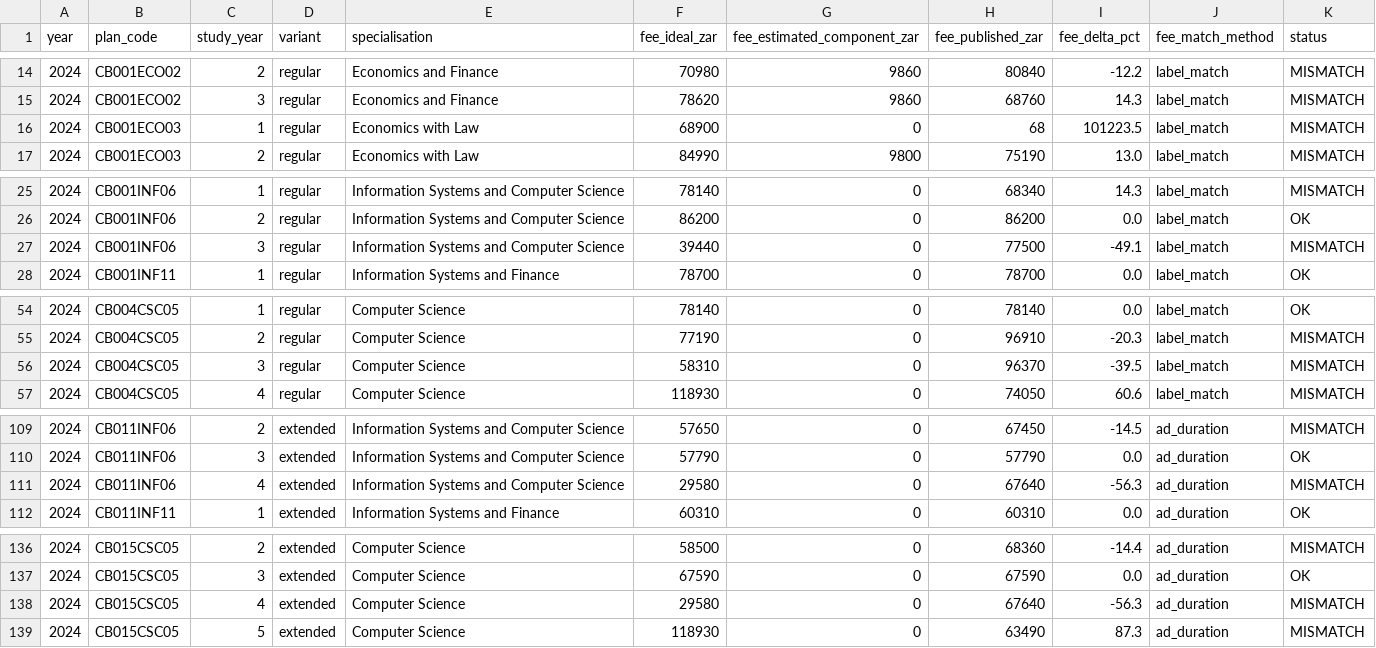
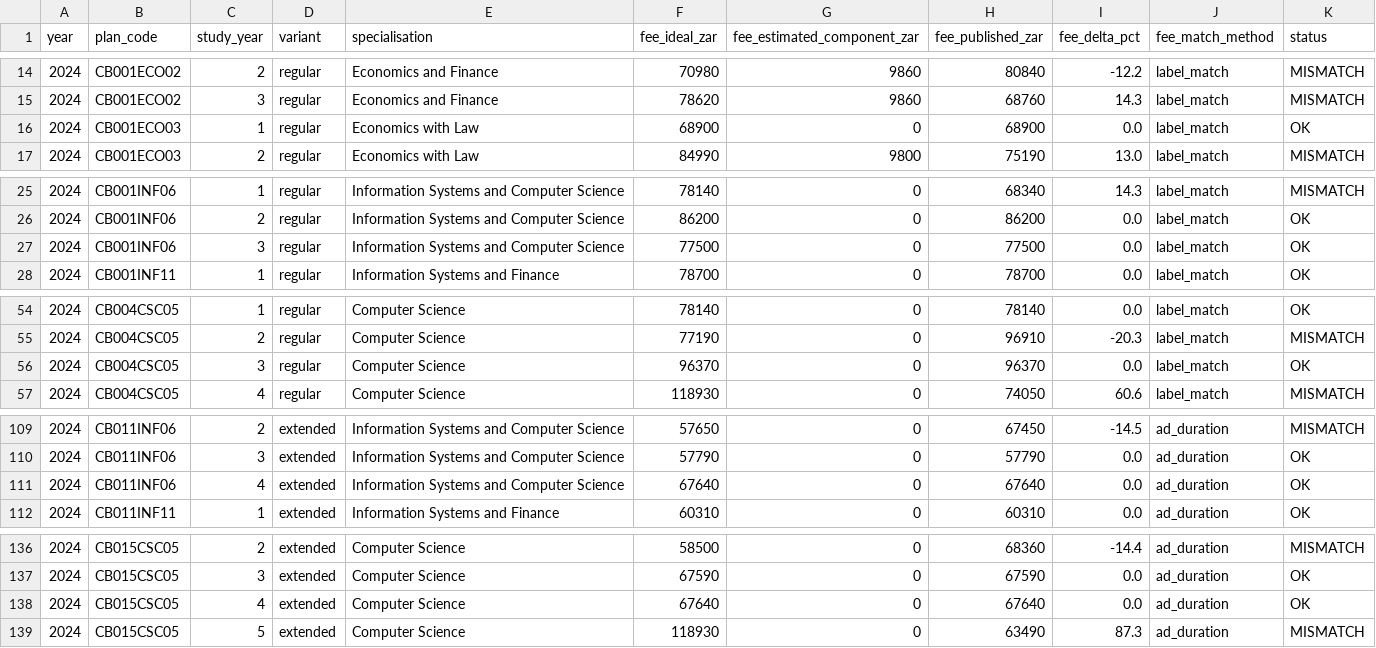
Before and after one commit to 01401089/uct-handbook-dataset-project, a CSV file: validation/fee_check_2024.csv, drawn as a sheet; only a part is shown, gaps mark what is left out.

```diff
--- a/validation/fee_check_2024.csv
+++ b/validation/fee_check_2024.csv
@@ -15,3 +15,3 @@
 2024,CB001ECO02,3,regular,Economics and Finance,78620,9860,68760,14.3,label_match,MISMATCH
-2024,CB001ECO03,1,regular,Economics with Law,68900,0,68,101223.5,label_match,MISMATCH
+2024,CB001ECO03,1,regular,Economics with Law,68900,0,68900,0.0,label_match,OK
 2024,CB001ECO03,2,regular,Economics with Law,84990,9800,75190,13.0,label_match,MISMATCH
@@ -26,3 +26,3 @@
 2024,CB001INF06,2,regular,Information Systems and Computer Science,86200,0,86200,0.0,label_match,OK
-2024,CB001INF06,3,regular,Information Systems and Computer Science,39440,0,77500,-49.1,label_match,MISMATCH
+2024,CB001INF06,3,regular,Information Systems and Computer Science,77500,0,77500,0.0,label_match,OK
 2024,CB001INF11,1,regular,Information Systems and Finance,78700,0,78700,0.0,label_match,OK
@@ -55,3 +55,3 @@
 2024,CB004CSC05,2,regular,Computer Science,77190,0,96910,-20.3,label_match,MISMATCH
-2024,CB004CSC05,3,regular,Computer Science,58310,0,96370,-39.5,label_match,MISMATCH
+2024,CB004CSC05,3,regular,Computer Science,96370,0,96370,0.0,label_match,OK
 2024,CB004CSC05,4,regular,Computer Science,118930,0,74050,60.6,label_match,MISMATCH
@@ -110,3 +110,3 @@
 2024,CB011INF06,3,extended,Information Systems and Computer Science,57790,0,57790,0.0,ad_duration,OK
-2024,CB011INF06,4,extended,Information Systems and Computer Science,29580,0,67640,-56.3,ad_duration,MISMATCH
+2024,CB011INF06,4,extended,Information Systems and Computer Science,67640,0,67640,0.0,ad_duration,OK
 2024,CB011INF11,1,extended,Information Systems and Finance,60310,0,60310,0.0,ad_duration,OK
@@ -137,3 +137,3 @@
 2024,CB015CSC05,3,extended,Computer Science,67590,0,67590,0.0,ad_duration,OK
-2024,CB015CSC05,4,extended,Computer Science,29580,0,67640,-56.3,ad_duration,MISMATCH
+2024,CB015CSC05,4,extended,Computer Science,67640,0,67640,0.0,ad_duration,OK
 2024,CB015CSC05,5,extended,Computer Science,118930,0,63490,87.3,ad_duration,MISMATCH
```
Also changed, not shown: data/processed/ideal_student_summary.csv, data/processed/programme_fees_published.csv, 10 other files.
